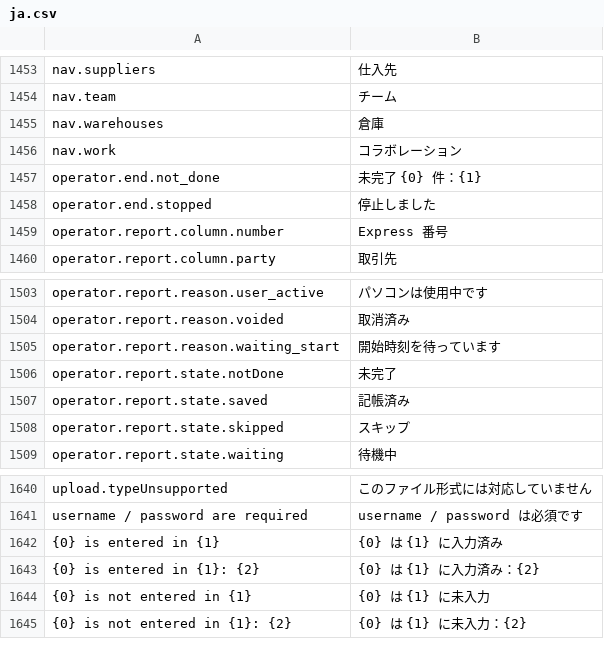
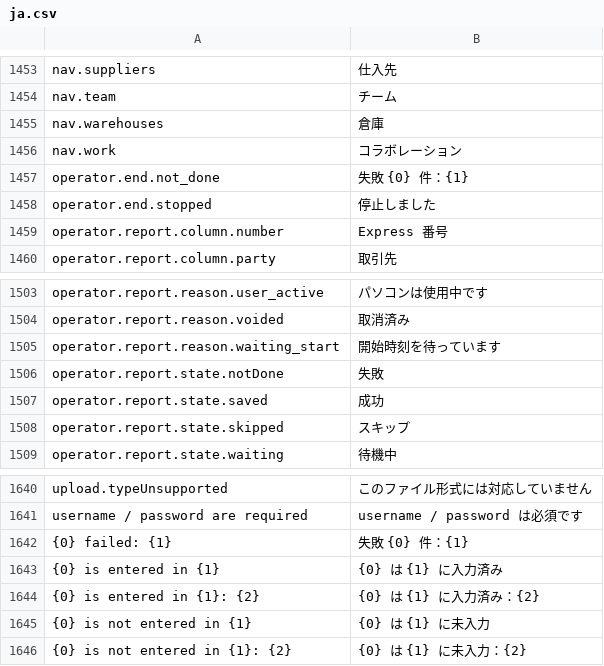
Before and after one commit to skin306152-star/pearnly, a CSV file: apps/pearnly_core/pearnly_core/translations/ja.csv, drawn as a sheet; only a part is shown, gaps mark what is left out.

```diff
--- a/apps/pearnly_core/pearnly_core/translations/ja.csv
+++ b/apps/pearnly_core/pearnly_core/translations/ja.csv
@@ -1456,3 +1456,3 @@ nav.warehouses,倉庫
 nav.work,コラボレーション
-operator.end.not_done,未完了 {0} 件：{1}
+operator.end.not_done,失敗 {0} 件：{1}
 operator.end.stopped,停止しました
@@ -1505,4 +1505,4 @@ operator.report.reason.voided,取消済み
 operator.report.reason.waiting_start,開始時刻を待っています
-operator.report.state.notDone,未完了
-operator.report.state.saved,記帳済み
+operator.report.state.notDone,失敗
+operator.report.state.saved,成功
 operator.report.state.skipped,スキップ
@@ -1641,2 +1641,3 @@ upload.typeUnsupported,このファイル形式には対応していません
 username / password are required,username / password は必須です
+{0} failed: {1},失敗 {0} 件：{1}
 {0} is entered in {1},{0} は {1} に入力済み
```
Also changed, not shown: apps/pearnly_core/pearnly_core/translations/en.csv, apps/pearnly_core/pearnly_core/translations/th.csv, 1 other file.
